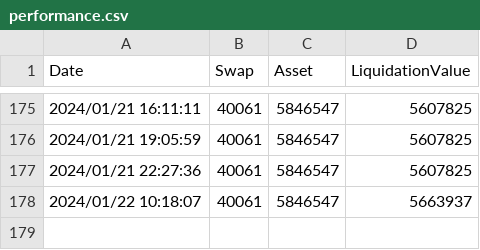
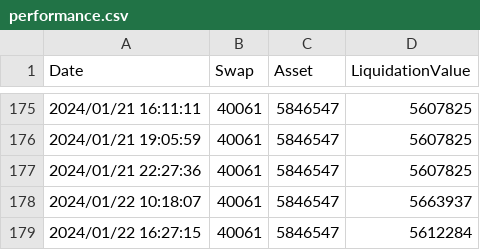
Before and after one commit to dakimura/akkieinvestvis, a CSV file: data/performance.csv, drawn as a sheet; only a part is shown, gaps mark what is left out; the diff names each change by its address in the sheet, - before the commit and + after, or states it on an @@ line.

Commit message:
latest data

```diff
--- a/data/performance.csv
+++ b/data/performance.csv
+row 179: 2024/01/22 16:27:15 | 40061 | 5846547 | 5612284
```
